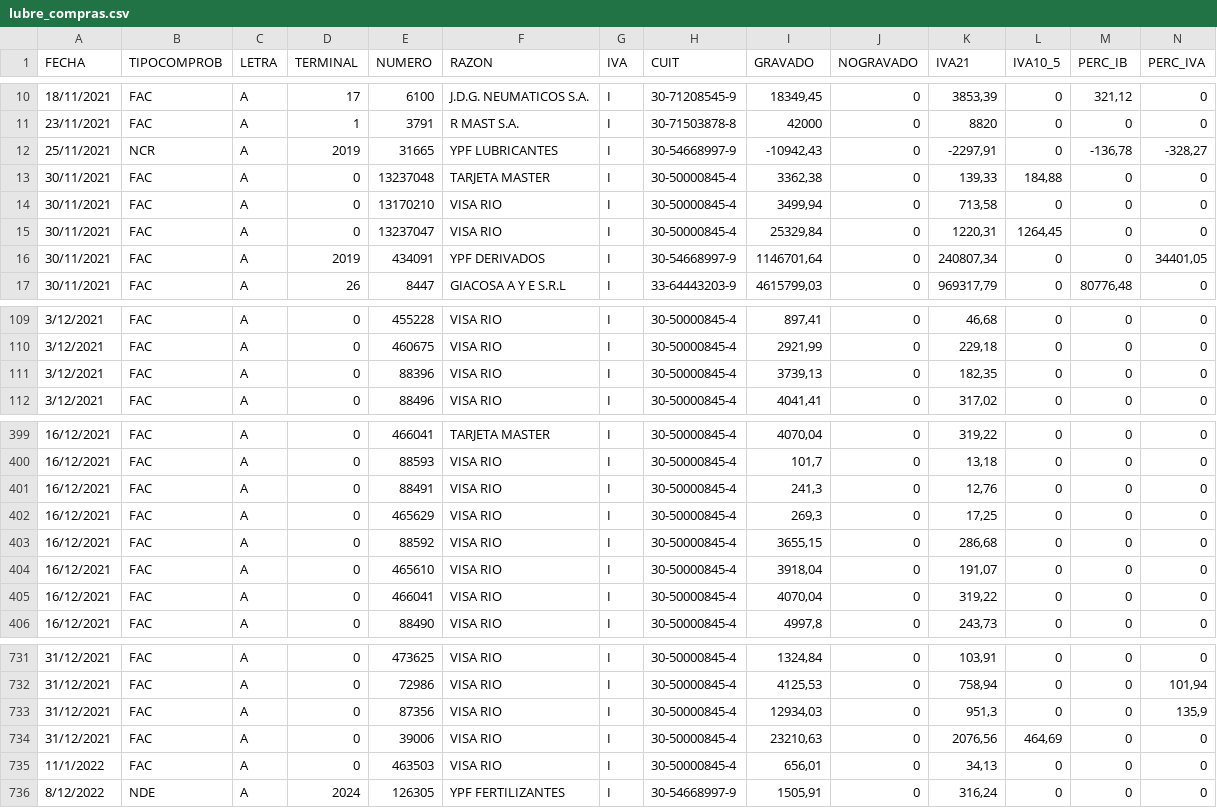
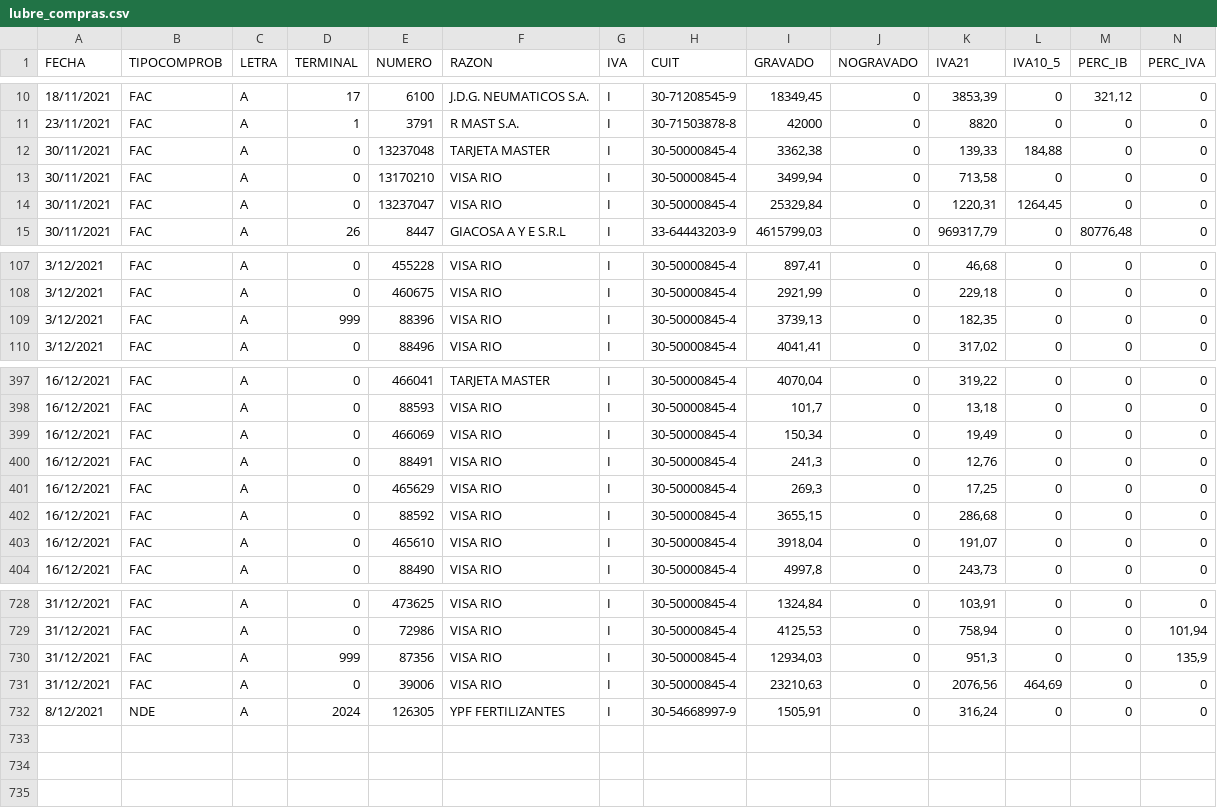
Before and after one commit to robertowest/lubre_reg3685, a CSV file: datos/lubre_compras.csv, drawn as a sheet; only a part is shown, gaps mark what is left out; removed rows and columns are numbered as before the commit, all else as after; rows hold the shown columns only; the diff covers the shown part only; the diff names each change by its address in the sheet, - before the commit and + after, or states it on an @@ line.

```diff
--- a/datos/lubre_compras.csv
+++ b/datos/lubre_compras.csv
-row 12: 25/11/2021 | NCR | A | 2019 | 31665 | YPF LUBRICANTES | I | 30-54668997-9 | -10942,43 | 0 | -2297,91 | 0 | -136,78 | -328,27
-row 16: 30/11/2021 | FAC | A | 2019 | 434091 | YPF DERIVADOS | I | 30-54668997-9 | 1146701,64 | 0 | 240807,34 | 0 | 0 | 34401,05
-D109 (TERMINAL): 0
+D109 (TERMINAL): 999
@@ row 422 moved to row 399: 16/12/2021 @@
-row 405: 16/12/2021 | FAC | A | 0 | 466041 | VISA RIO | I | 30-50000845-4 | 4070,04 | 0 | 319,22 | 0 | 0 | 0
-D730 (TERMINAL): 0
+D730 (TERMINAL): 999
-row 735: 11/1/2022 | FAC | A | 0 | 463503 | VISA RIO | I | 30-50000845-4 | 656,01 | 0 | 34,13 | 0 | 0 | 0
-A732 (FECHA): 8/12/2022
+A732 (FECHA): 8/12/2021
```
Also changed, not shown: 2 moved rows and 1 edited cell elsewhere in this file, datos/debo_ventas.csv, 2 other files.
